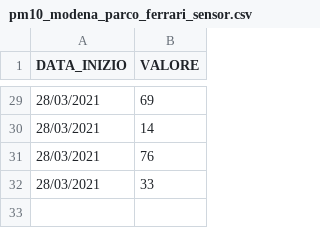
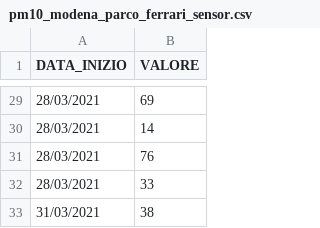
Before and after one commit to apanariello4/iot-clean-air, a CSV file: control-unit/dataset/pm10_modena_parco_ferrari_sensor.csv, drawn as a sheet; only a part is shown, gaps mark what is left out; the diff names each change by its address in the sheet, - before the commit and + after, or states it on an @@ line.

```diff
--- a/control-unit/dataset/pm10_modena_parco_ferrari_sensor.csv
+++ b/control-unit/dataset/pm10_modena_parco_ferrari_sensor.csv
+row 33: 31/03/2021 | 38
```
Also changed, not shown: control-unit/dataset/pm25_modena_parco_ferrari_sensor.csv, 57 other files.
